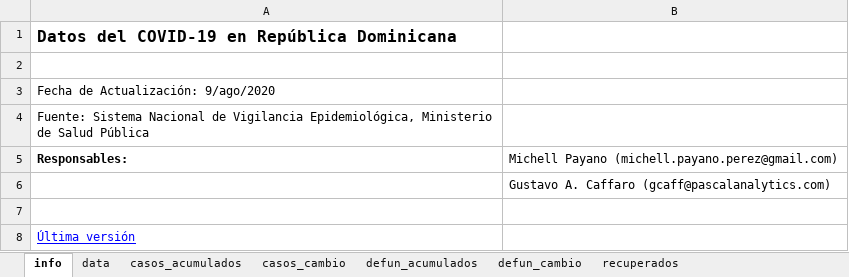
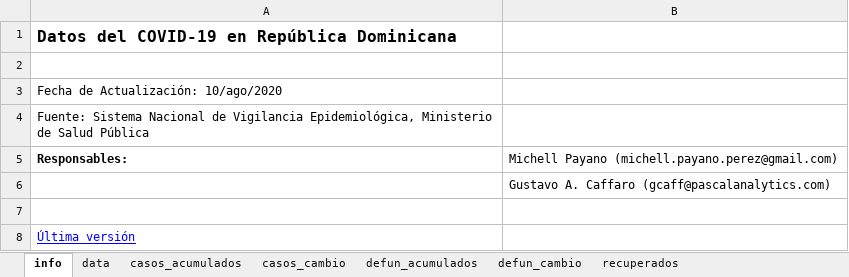
Before and after one commit to gcaff/COVID19-RD, an Excel workbook: data/covid_data_rd.xlsx, sheet info, drawn as a sheet; values as stored, in another font and other column widths than the file's, no borders; the diff names each change by its address in the sheet, - before the commit and + after, or states it on an @@ line.

```diff
--- a/data/covid_data_rd.xlsx (sheet info)
+++ b/data/covid_data_rd.xlsx (sheet info)
-A3: Fecha de Actualización: 9/ago/2020
+A3: Fecha de Actualización: 10/ago/2020
```
Also changed, not shown: sheet data, sheet recuperados, sheet defun_cambio, sheet casos_cambio, sheet defun_acumulados, sheet casos_acumulados, 1 other file.
